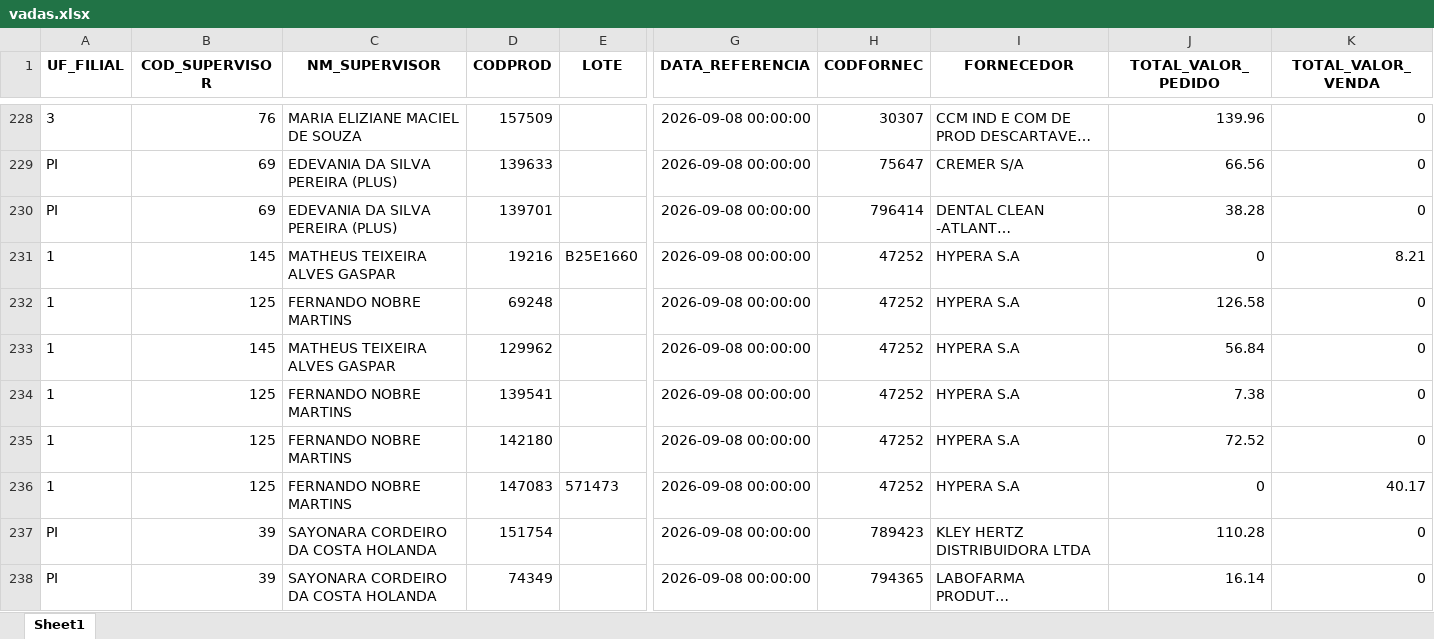
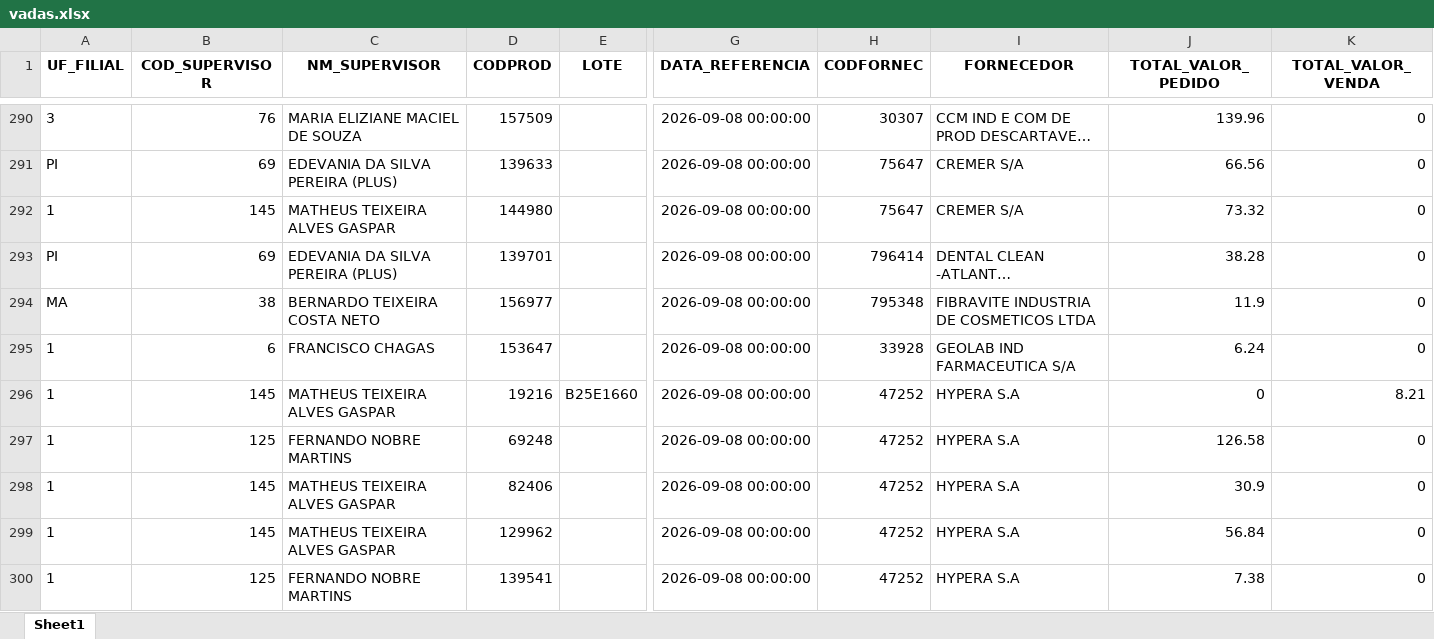
Before and after one commit to RoqueChristian/total_day, an Excel workbook: data/vadas.xlsx, sheet Sheet1, drawn as a sheet; only a part is shown, gaps mark what is left out; the shorter side is filled out with more unchanged rows; long unchanged cells end in …; values as stored, in another font and other column widths than the file's, no borders; rows hold the shown columns only; the diff covers the shown part only; the diff names each change by its address in the sheet, - before the commit and + after, or states it on an @@ line.

Commit message:
chore(data): batch update intraday vendas - 09:00:04

```diff
--- a/data/vadas.xlsx (sheet Sheet1)
+++ b/data/vadas.xlsx (sheet Sheet1)
+row 292: 1 | 145 | MATHEUS TEIXEIRA ALVES GASPAR | 144980 |  | 2026-09-08 00:00:00 | 75647 | CREMER S/A | 73.32 | 0
+row 294: MA | 38 | BERNARDO TEIXEIRA COSTA NETO | 156977 |  | 2026-09-08 00:00:00 | 795348 | FIBRAVITE INDUSTRIA DE COSMETICOS LTDA | 11.9 | 0
+row 295: 1 | 6 | FRANCISCO CHAGAS | 153647 |  | 2026-09-08 00:00:00 | 33928 | GEOLAB IND FARMACEUTICA S/A | 6.24 | 0
+row 298: 1 | 145 | MATHEUS TEIXEIRA ALVES GASPAR | 82406 |  | 2026-09-08 00:00:00 | 47252 | HYPERA S.A | 30.9 | 0
```
Also changed, not shown: 69 added rows and 3 edited cells elsewhere in this sheet.
